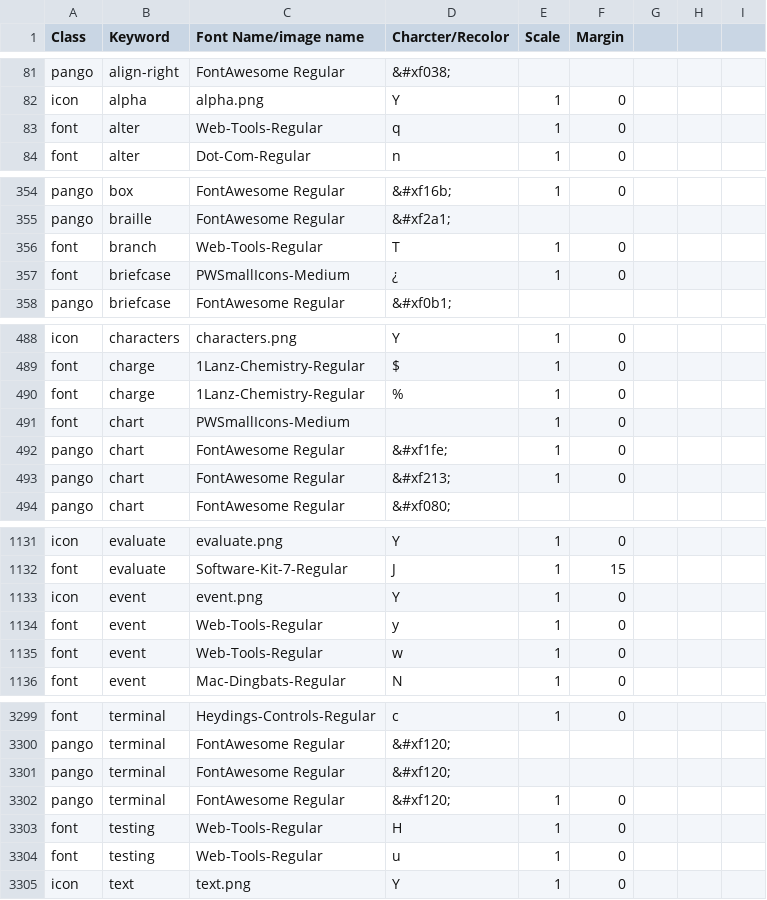
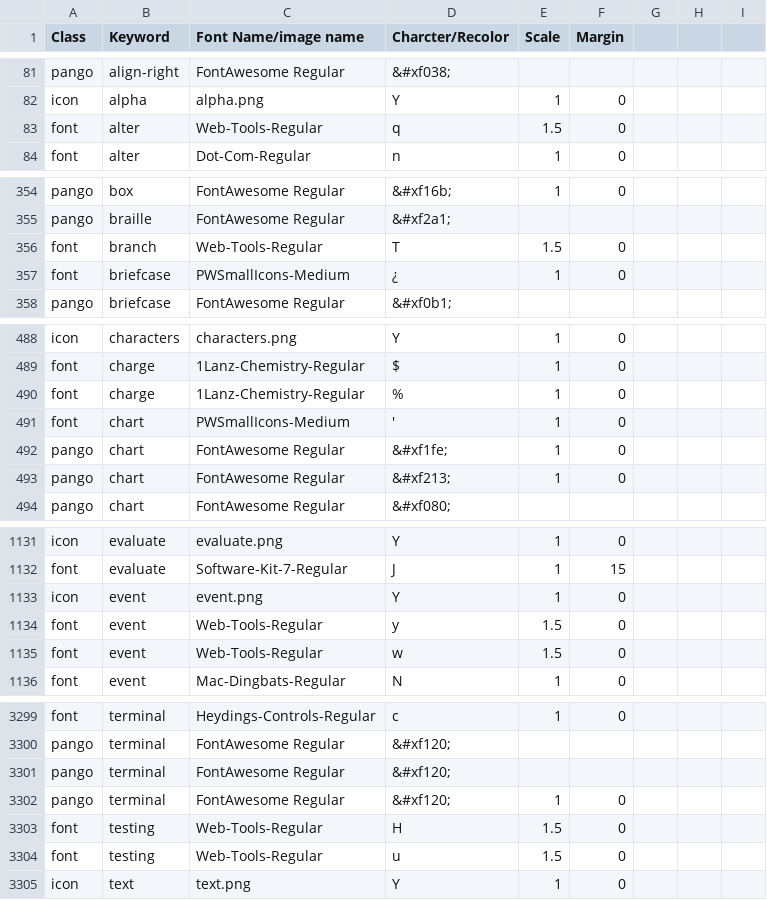
Before and after one commit to aditya-agarkar/snapmagick, a CSV file: MetaData/objects - Sheet1.csv, drawn as a sheet; only a part is shown, gaps mark what is left out; the diff covers the shown part only.

```diff
--- a/MetaData/objects - Sheet1.csv
+++ b/MetaData/objects - Sheet1.csv
@@ -82,3 +82,3 @@ pango,align-right,FontAwesome Regular,&#xf038;,,,,,
 icon,alpha,alpha.png,Y,1,0,,,
-font,alter,Web-Tools-Regular,q,1,0,,,
+font,alter,Web-Tools-Regular,q,1.5,0,,,
 font,alter,Dot-Com-Regular,n,1,0,,,
@@ -355,3 +355,3 @@ pango,box,FontAwesome Regular,&#xf16b;,1,0,,,
 pango,braille,FontAwesome Regular,&#xf2a1;,,,,,
-font,branch,Web-Tools-Regular,T,1,0,,,
+font,branch,Web-Tools-Regular,T,1.5,0,,,
 font,briefcase,PWSmallIcons-Medium,¿,1,0,,,
@@ -490,3 +490,3 @@ font,charge,1Lanz-Chemistry-Regular,$,1,0,,,
 font,charge,1Lanz-Chemistry-Regular,%,1,0,,,
-font,chart,PWSmallIcons-Medium,,1,0,,,
+font,chart,PWSmallIcons-Medium,',1,0,,,
 pango,chart,FontAwesome Regular,&#xf1fe;,1,0,,,
@@ -1133,4 +1133,4 @@ font,evaluate,Software-Kit-7-Regular,J,1,15,,,
 icon,event,event.png,Y,1,0,,,
-font,event,Web-Tools-Regular,y,1,0,,,
-font,event,Web-Tools-Regular,w,1,0,,,
+font,event,Web-Tools-Regular,y,1.5,0,,,
+font,event,Web-Tools-Regular,w,1.5,0,,,
 font,event,Mac-Dingbats-Regular,N,1,0,,,
@@ -3302,4 +3302,4 @@ pango,terminal,FontAwesome Regular,&#xf120;,,,,,
 pango,terminal,FontAwesome Regular,&#xf120;,1,0,,,
-font,testing,Web-Tools-Regular,H,1,0,,,
-font,testing,Web-Tools-Regular,u,1,0,,,
+font,testing,Web-Tools-Regular,H,1.5,0,,,
+font,testing,Web-Tools-Regular,u,1.5,0,,,
 icon,text,text.png,Y,1,0,,,
```
Also changed, not shown: 15 edited cells elsewhere in this file, 3 other files.
